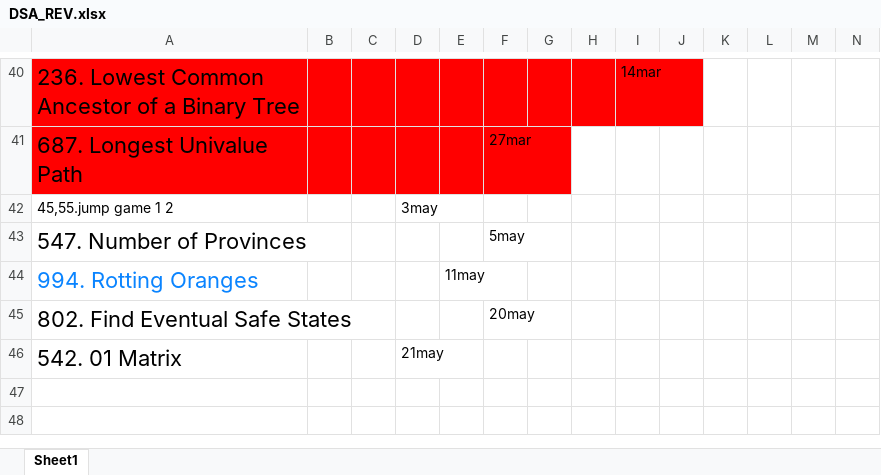
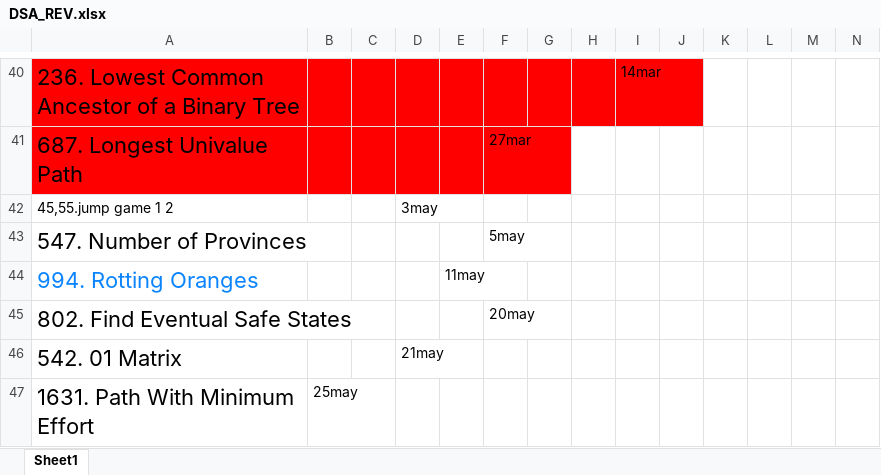
Before and after one commit to safaltasaxena/Ds, an Excel workbook: DSA_REV.xlsx, sheet Sheet1, drawn as a sheet; only a part is shown, gaps mark what is left out; values as stored, in another font and other column widths than the file's, no borders; rows hold the shown columns only; the diff names each change by its address in the sheet, - before the commit and + after, or states it on an @@ line.

```diff
--- a/DSA_REV.xlsx (sheet Sheet1)
+++ b/DSA_REV.xlsx (sheet Sheet1)
+row 47: 1631. Path With Minimum Effort | 25may
```
Also changed, not shown: 1 other file.
